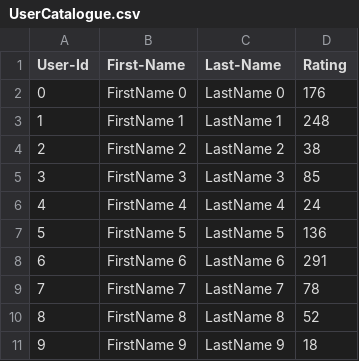
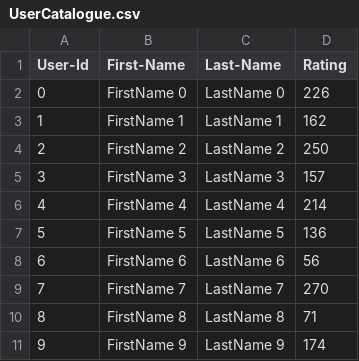
Before and after one commit to Deekshakhajuria/Spring-2020-AED-Team, a CSV file: Lab7/UserCatalogue.csv, drawn as a sheet.

```diff
--- a/Lab7/UserCatalogue.csv
+++ b/Lab7/UserCatalogue.csv
@@ -1,11 +1,11 @@
 User-Id,First-Name,Last-Name,Rating
-0,FirstName 0,LastName 0,176
-1,FirstName 1,LastName 1,248
-2,FirstName 2,LastName 2,38
-3,FirstName 3,LastName 3,85
-4,FirstName 4,LastName 4,24
+0,FirstName 0,LastName 0,226
+1,FirstName 1,LastName 1,162
+2,FirstName 2,LastName 2,250
+3,FirstName 3,LastName 3,157
+4,FirstName 4,LastName 4,214
 5,FirstName 5,LastName 5,136
-6,FirstName 6,LastName 6,291
-7,FirstName 7,LastName 7,78
-8,FirstName 8,LastName 8,52
-9,FirstName 9,LastName 9,18
+6,FirstName 6,LastName 6,56
+7,FirstName 7,LastName 7,270
+8,FirstName 8,LastName 8,71
+9,FirstName 9,LastName 9,174
```
Also changed, not shown: Lab7/CommentData.csv, 11 other files.
